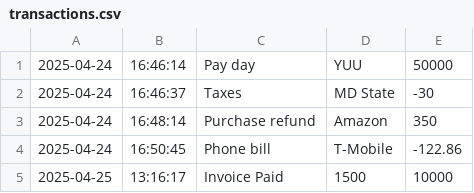
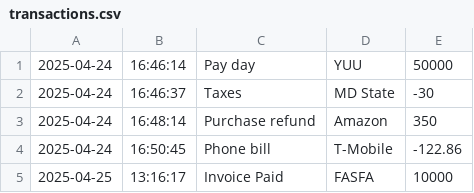
Before and after one commit to TiffanyObiYU/Capstone-1, a CSV file: C1/transactions.csv, drawn as a sheet.

```diff
--- a/C1/transactions.csv
+++ b/C1/transactions.csv
@@ -4,2 +4,2 @@
 2025-04-24|16:50:45|Phone bill|T-Mobile|-122.86
-2025-04-25|13:16:17|Invoice Paid|1500|10000
+2025-04-25|13:16:17|Invoice Paid|FASFA|10000
```
Also changed, not shown: 3 other files.
